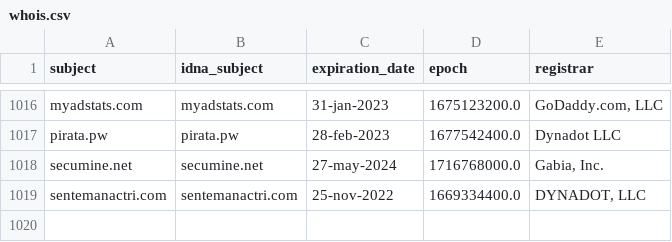
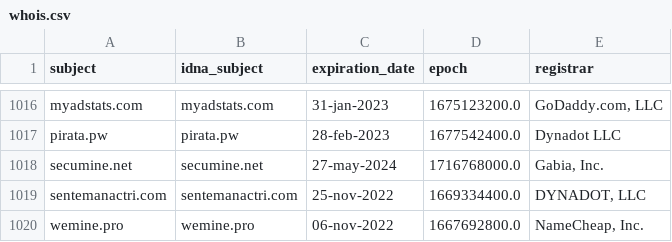
Before and after one commit to dead-hosts/CoinBlockersLists-hosts_browser_git_ZeroDot1, a CSV file: .pyfunceble/whois.csv, drawn as a sheet; only a part is shown, gaps mark what is left out; the diff names each change by its address in the sheet, - before the commit and + after, or states it on an @@ line.

```diff
--- a/.pyfunceble/whois.csv
+++ b/.pyfunceble/whois.csv
+row 1020: wemine.pro | wemine.pro | 06-nov-2022 | 1667692800.0 | NameCheap, Inc.
```
Also changed, not shown: .pyfunceble/inactive.csv, 17 other files.
